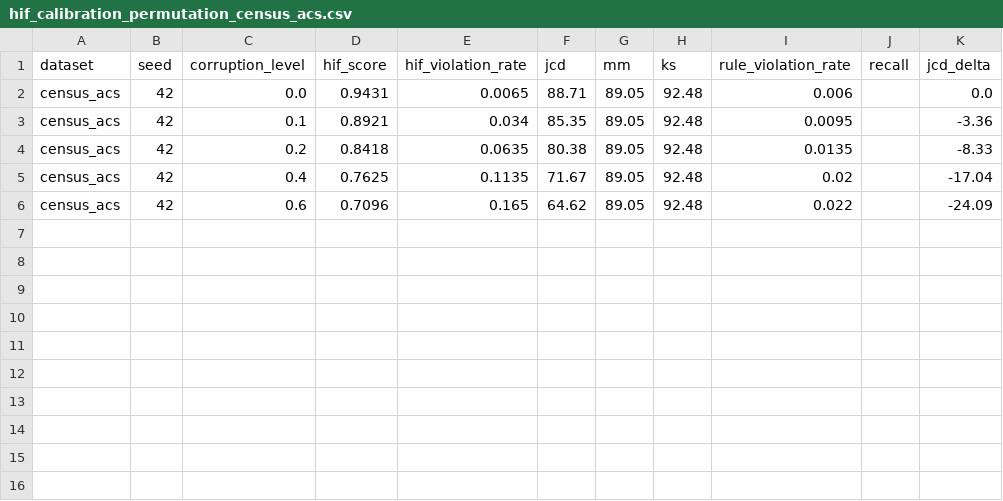
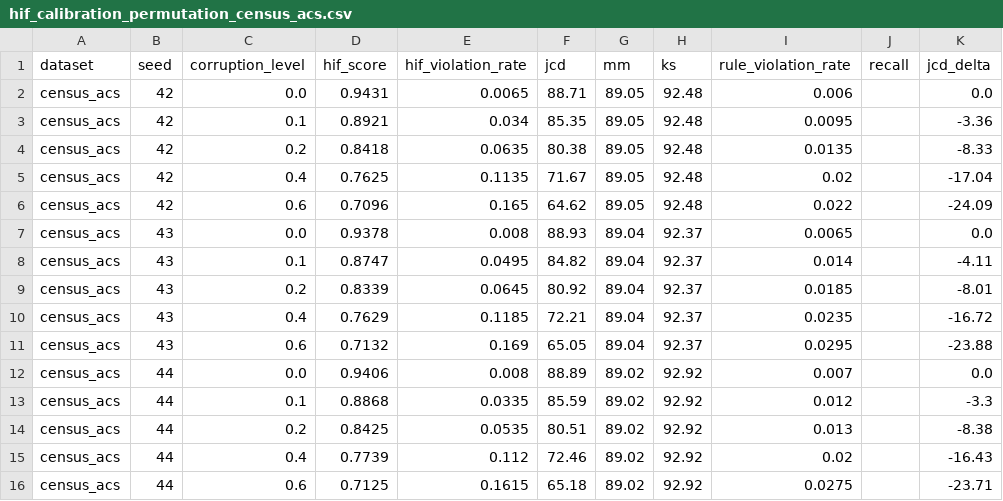
Before and after one commit to ahmed-fouad-lagha/tabular-polygraph, a CSV file: outputs/hif_calibration_permutation_census_acs.csv, drawn as a sheet; the diff names each change by its address in the sheet, - before the commit and + after, or states it on an @@ line.

Commit message:
chore: update calibration CSV files with additional corruption levels and metrics

```diff
--- a/outputs/hif_calibration_permutation_census_acs.csv
+++ b/outputs/hif_calibration_permutation_census_acs.csv
+row 7: census_acs | 43 | 0.0 | 0.9378 | 0.008 | 88.93 | 89.04 | 92.37 | 0.0065 |  | 0.0
+row 8: census_acs | 43 | 0.1 | 0.8747 | 0.0495 | 84.82 | 89.04 | 92.37 | 0.014 |  | -4.11
+row 9: census_acs | 43 | 0.2 | 0.8339 | 0.0645 | 80.92 | 89.04 | 92.37 | 0.0185 |  | -8.01
+row 10: census_acs | 43 | 0.4 | 0.7629 | 0.1185 | 72.21 | 89.04 | 92.37 | 0.0235 |  | -16.72
+row 11: census_acs | 43 | 0.6 | 0.7132 | 0.169 | 65.05 | 89.04 | 92.37 | 0.0295 |  | -23.88
+row 12: census_acs | 44 | 0.0 | 0.9406 | 0.008 | 88.89 | 89.02 | 92.92 | 0.007 |  | 0.0
+row 13: census_acs | 44 | 0.1 | 0.8868 | 0.0335 | 85.59 | 89.02 | 92.92 | 0.012 |  | -3.3
+row 14: census_acs | 44 | 0.2 | 0.8425 | 0.0535 | 80.51 | 89.02 | 92.92 | 0.013 |  | -8.38
+row 15: census_acs | 44 | 0.4 | 0.7739 | 0.112 | 72.46 | 89.02 | 92.92 | 0.02 |  | -16.43
+row 16: census_acs | 44 | 0.6 | 0.7125 | 0.1615 | 65.18 | 89.02 | 92.92 | 0.0275 |  | -23.71
```
Also changed, not shown: outputs/hif_calibration_conditional_swap_census_acs.csv.
